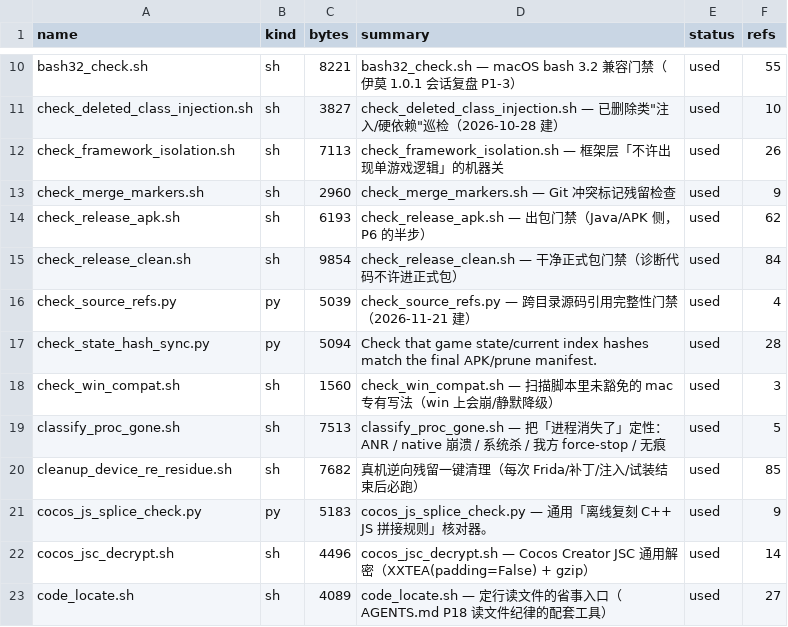
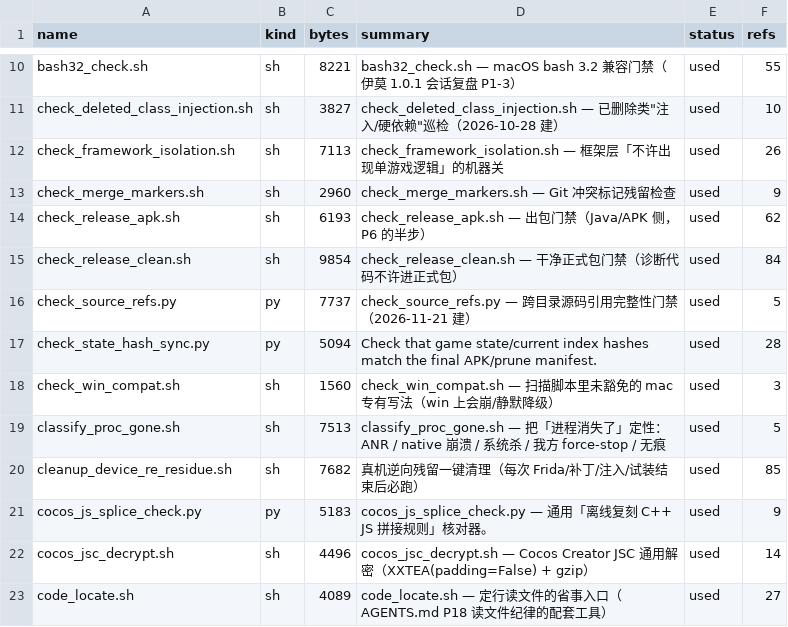
Before and after one commit to Aliang369/nixiang, a TSV file: 04_scripts/_common/scripts_index.tsv, drawn as a sheet; only a part is shown, gaps mark what is left out.

```diff
--- a/04_scripts/_common/scripts_index.tsv
+++ b/04_scripts/_common/scripts_index.tsv
@@ -15,3 +15,3 @@ check_release_apk.sh	sh	6193	check_release_apk.sh — 出包门禁（Java/APK
 check_release_clean.sh	sh	9854	check_release_clean.sh — 干净正式包门禁（诊断代码不许进正式包）	used	84
-check_source_refs.py	py	5039	check_source_refs.py — 跨目录源码引用完整性门禁（2026-11-21 建）	used	4
+check_source_refs.py	py	7737	check_source_refs.py — 跨目录源码引用完整性门禁（2026-11-21 建）	used	5
 check_state_hash_sync.py	py	5094	Check that game state/current index hashes match the final APK/prune manifest.	used	28
```
Also changed, not shown: 2 other files.
